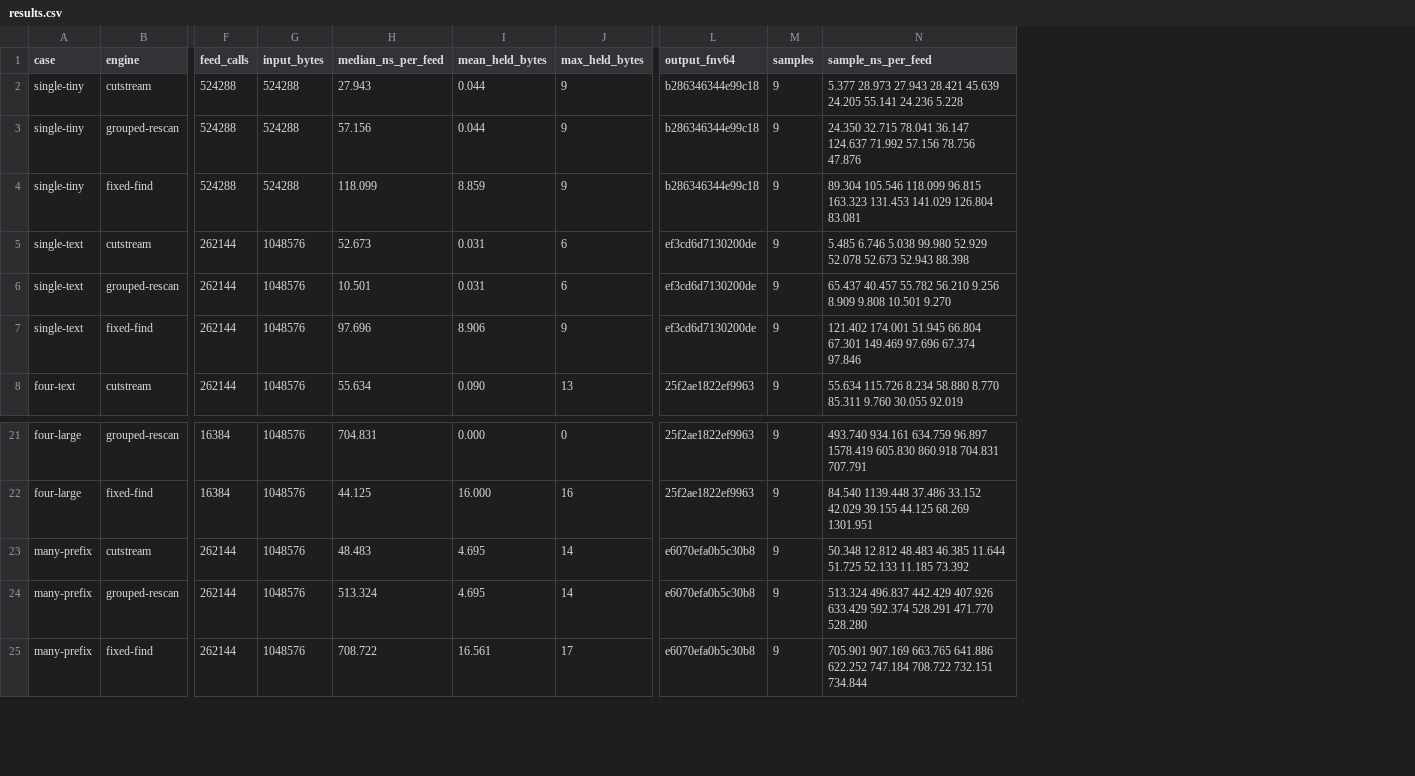
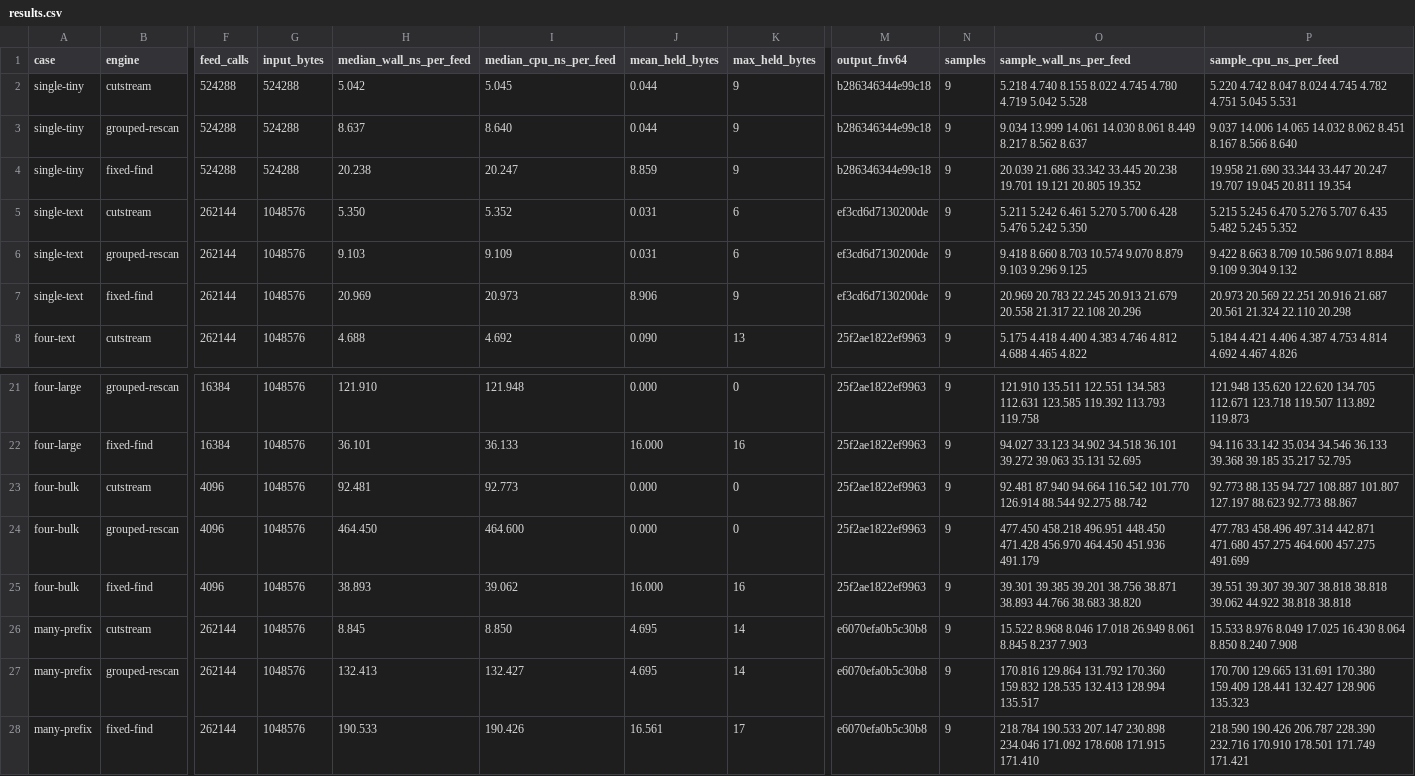
Before and after one commit to pgg898200-ship-it/cachepin, a CSV file: cutstream/bench/results.csv, drawn as a sheet; only a part is shown, gaps mark what is left out; removed rows and columns are numbered as before the commit, all else as after; rows hold the shown columns only; the diff names each change by its address in the sheet, - before the commit and + after, or states it on an @@ line.

Commit message:
Publish comparative benchmarks, independent SDK replay and tested gateway adapters

```diff
--- a/cutstream/bench/results.csv
+++ b/cutstream/bench/results.csv
-column H (median_ns_per_feed), rows 2-8: 27.943 | 57.156 | 118.099 | 52.673 | 10.501 | 97.696 | 55.634; rows 21-25: 704.831 | 44.125 | 48.483 | 513.324 | 708.722
+column H (median_wall_ns_per_feed), rows 2-8: 5.042 | 8.637 | 20.238 | 5.350 | 9.103 | 20.969 | 4.688; rows 21-22: 121.910 | 36.101; rows 26-28: 8.845 | 132.413 | 190.533
+column I (median_cpu_ns_per_feed), rows 2-8: 5.045 | 8.640 | 20.247 | 5.352 | 9.109 | 20.973 | 4.692; rows 21-22: 121.948 | 36.133; rows 26-28: 8.850 | 132.427 | 190.426
-column N (sample_ns_per_feed), rows 2-8: 5.377 28.973 27.943 28.421 45.639 24.205 55.141 24.236 5.228 | 24.350 32.715 78.041 36.147 124.637 71.992 57.156 78.756 47.876 | 89.304 105.546 118.099 96.815 163.323 131.453 141.029 126.804 83.081 | 5.485 6.746 5.038 99.980 52.929 52.078 52.673 52.943 88.398 | 65.437 40.457 55.782 56.210 9.256 8.909 9.808 10.501 9.270 | 121.402 174.001 51.945 66.804 67.301 149.469 97.696 67.374 97.846 | 55.634 115.726 8.234 58.880 8.770 85.311 9.760 30.055 92.019; rows 21-25: 493.740 934.161 634.759 96.897 1578.419 605.830 860.918 704.831 707.791 | 84.540 1139.448 37.486 33.152 42.029 39.155 44.125 68.269 1301.951 | 50.348 12.812 48.483 46.385 11.644 51.725 52.133 11.185 73.392 | 513.324 496.837 442.429 407.926 633.429 592.374 528.291 471.770 528.280 | 705.901 907.169 663.765 641.886 622.252 747.184 708.722 732.151 734.844
+column O (sample_wall_ns_per_feed), rows 2-8: 5.218 4.740 8.155 8.022 4.745 4.780 4.719 5.042 5.528 | 9.034 13.999 14.061 14.030 8.061 8.449 8.217 8.562 8.637 | 20.039 21.686 33.342 33.445 20.238 19.701 19.121 20.805 19.352 | 5.211 5.242 6.461 5.270 5.700 6.428 5.476 5.242 5.350 | 9.418 8.660 8.703 10.574 9.070 8.879 9.103 9.296 9.125 | 20.969 20.783 22.245 20.913 21.679 20.558 21.317 22.108 20.296 | 5.175 4.418 4.400 4.383 4.746 4.812 4.688 4.465 4.822; rows 21-22: 121.910 135.511 122.551 134.583 112.631 123.585 119.392 113.793 119.758 | 94.027 33.123 34.902 34.518 36.101 39.272 39.063 35.131 52.695; rows 26-28: 15.522 8.968 8.046 17.018 26.949 8.061 8.845 8.237 7.903 | 170.816 129.864 131.792 170.360 159.832 128.535 132.413 128.994 135.517 | 218.784 190.533 207.147 230.898 234.046 171.092 178.608 171.915 171.410
+column P (sample_cpu_ns_per_feed), rows 2-8: 5.220 4.742 8.047 8.024 4.745 4.782 4.751 5.045 5.531 | 9.037 14.006 14.065 14.032 8.062 8.451 8.167 8.566 8.640 | 19.958 21.690 33.344 33.447 20.247 19.707 19.045 20.811 19.354 | 5.215 5.245 6.470 5.276 5.707 6.435 5.482 5.245 5.352 | 9.422 8.663 8.709 10.586 9.071 8.884 9.109 9.304 9.132 | 20.973 20.569 22.251 20.916 21.687 20.561 21.324 22.110 20.298 | 5.184 4.421 4.406 4.387 4.753 4.814 4.692 4.467 4.826; rows 21-22: 121.948 135.620 122.620 134.705 112.671 123.718 119.507 113.892 119.873 | 94.116 33.142 35.034 34.546 36.133 39.368 39.185 35.217 52.795; rows 26-28: 15.533 8.976 8.049 17.025 16.430 8.064 8.850 8.240 7.908 | 170.700 129.665 131.691 170.380 159.409 128.441 132.427 128.906 135.323 | 218.590 190.426 206.787 228.390 232.716 170.910 178.501 171.749 171.421
+row 23: four-bulk | cutstream | 4096 | 1048576 | 92.481 | 92.773 | 0.000 | 0 | 25f2ae1822ef9963 | 9 | 92.481 87.940 94.664 116.542 101.770 126.914 88.544 92.275 88.742 | 92.773 88.135 94.727 108.887 101.807 127.197 88.623 92.773 88.867
+row 24: four-bulk | grouped-rescan | 4096 | 1048576 | 464.450 | 464.600 | 0.000 | 0 | 25f2ae1822ef9963 | 9 | 477.450 458.218 496.951 448.450 471.428 456.970 464.450 451.936 491.179 | 477.783 458.496 497.314 442.871 471.680 457.275 464.600 457.275 491.699
+row 25: four-bulk | fixed-find | 4096 | 1048576 | 38.893 | 39.062 | 16.000 | 16 | 25f2ae1822ef9963 | 9 | 39.301 39.385 39.201 38.756 38.871 38.893 44.766 38.683 38.820 | 39.551 39.307 39.307 38.818 38.818 39.062 44.922 38.818 38.818
```
Also changed, not shown: 15 other files.
